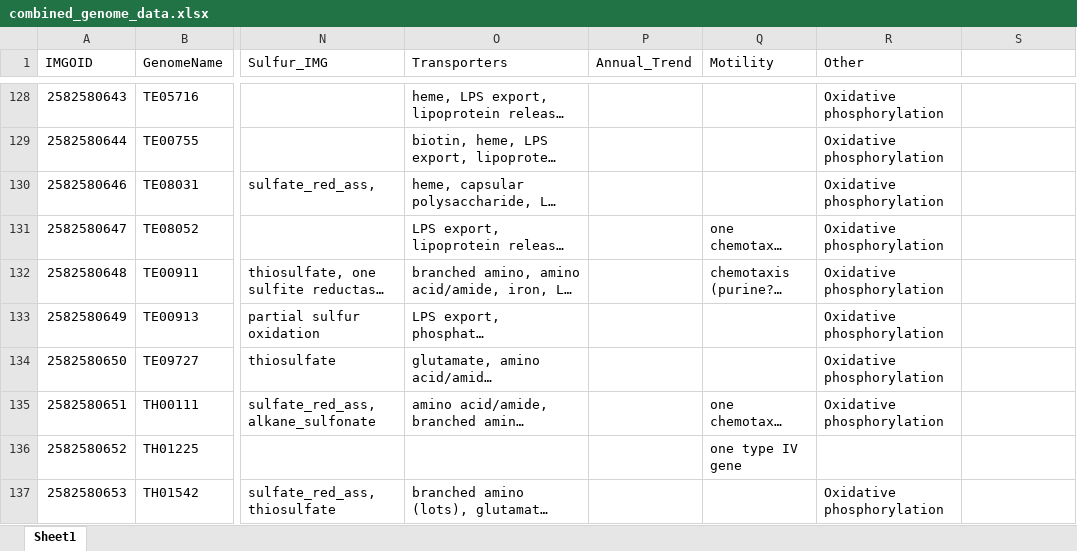
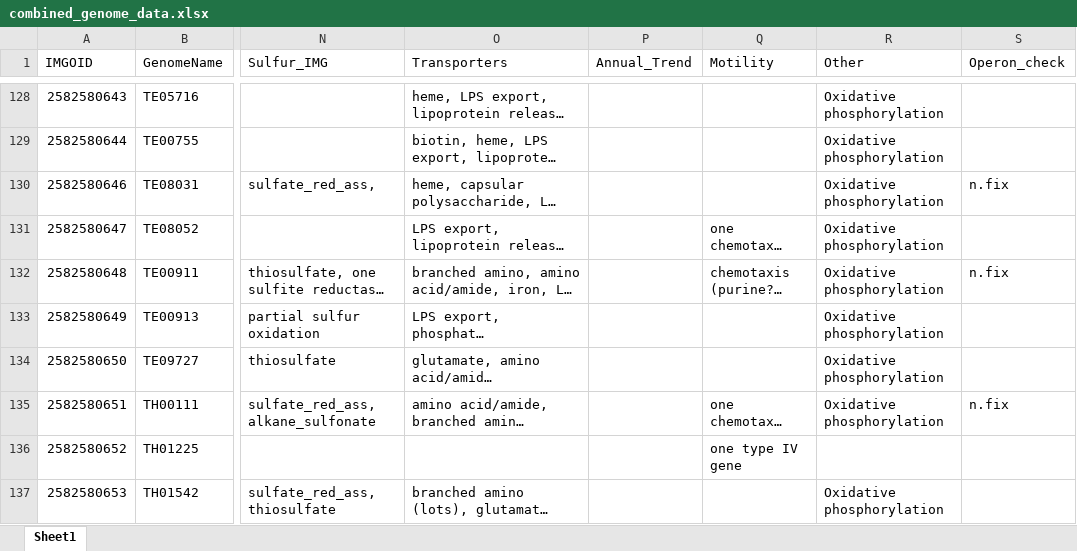
Before and after one commit to McMahonLab/MAGstravaganza, an Excel workbook: Data_files/combined_genome_data.xlsx, sheet Sheet1, drawn as a sheet; only a part is shown, gaps mark what is left out; long unchanged cells end in …; values as stored, in another font and other column widths than the file's, no borders; the diff covers the shown part only; the diff names each change by its address in the sheet, - before the commit and + after, or states it on an @@ line.

```diff
--- a/Data_files/combined_genome_data.xlsx (sheet Sheet1)
+++ b/Data_files/combined_genome_data.xlsx (sheet Sheet1)
-S1: (empty)
+S1: Operon_check
-S130 (Operon_check): (empty)
+S130 (Operon_check): n.fix
-S132 (Operon_check): (empty)
+S132 (Operon_check): n.fix
-S135 (Operon_check): (empty)
+S135 (Operon_check): n.fix
```
Also changed, not shown: 22 edited cells elsewhere in this sheet, 7 other files.
